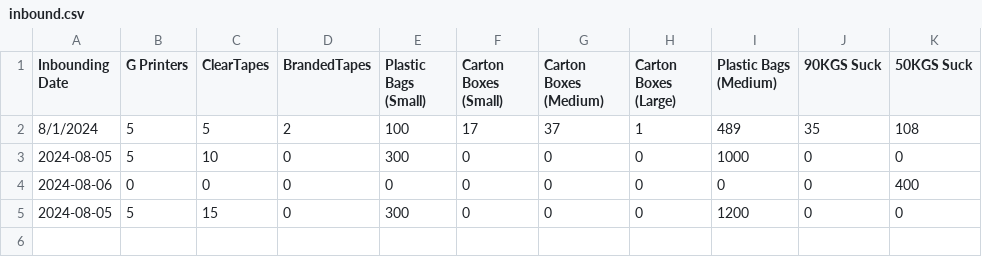
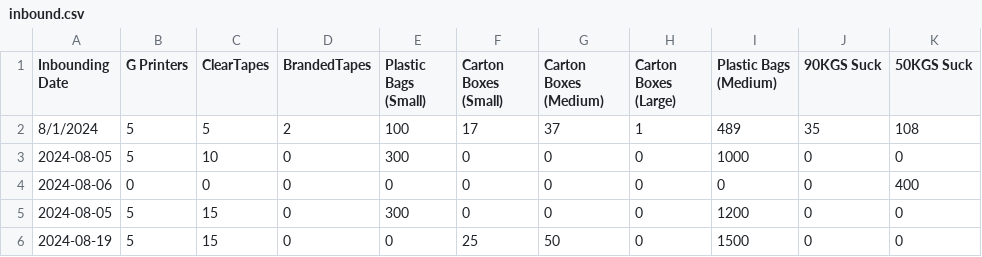
Before and after one commit to Nyotabenson/DILAGAIN-TECHNOLOGIES-Inventory-tracker-, a CSV file: inbound.csv, drawn as a sheet; the diff names each change by its address in the sheet, - before the commit and + after, or states it on an @@ line.

```diff
--- a/inbound.csv
+++ b/inbound.csv
+row 6: 2024-08-19 | 5 | 15 | 0 | 0 | 25 | 50 | 0 | 1500 | 0 | 0
```
Also changed, not shown: outbound.csv, 1 other file.
